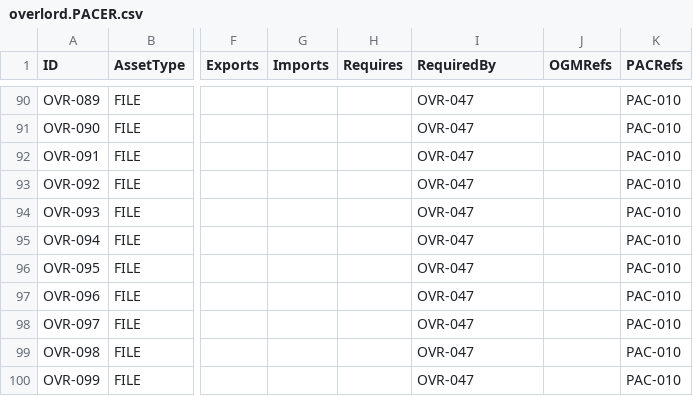
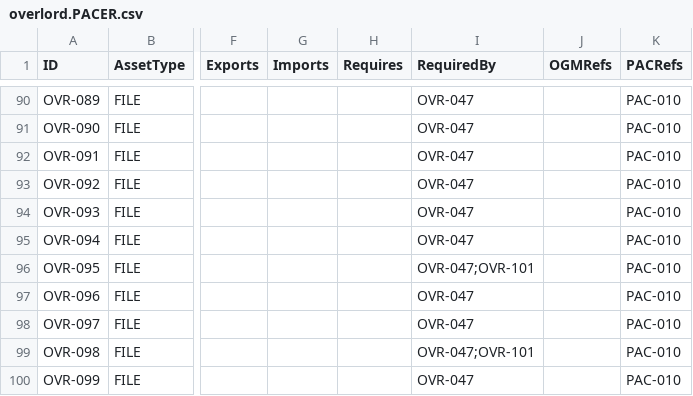
Before and after one commit to deadcoast/true-north-boxing, a CSV file: overlord.PACER.csv, drawn as a sheet; only a part is shown, gaps mark what is left out; the diff covers the shown part only; the diff names each change by its address in the sheet, - before the commit and + after, or states it on an @@ line.

```diff
--- a/overlord.PACER.csv
+++ b/overlord.PACER.csv
-I96 (RequiredBy): OVR-047
+I96 (RequiredBy): OVR-047;OVR-101
-I99 (RequiredBy): OVR-047
+I99 (RequiredBy): OVR-047;OVR-101
```
Also changed, not shown: 1 added row and 6 edited cells elsewhere in this file, nodule.PACER.csv, todo.PACER.csv, 17 other files.
